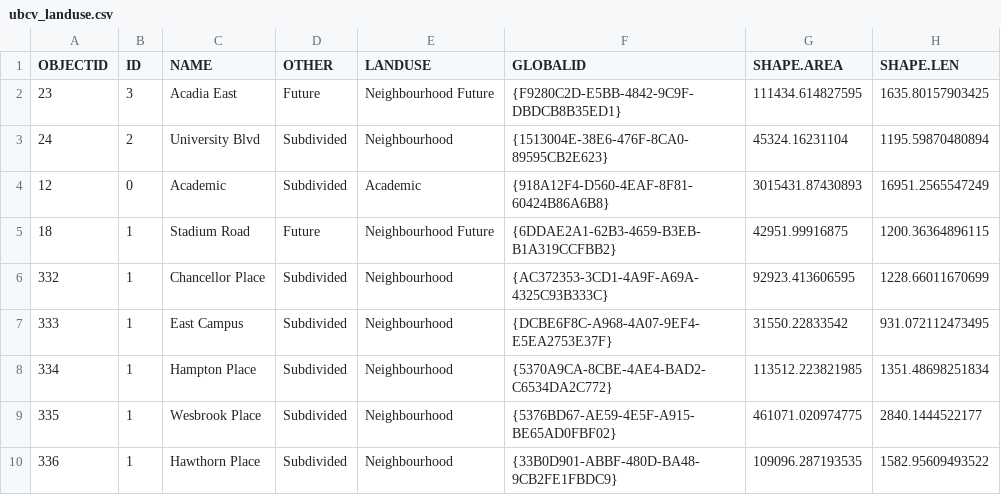
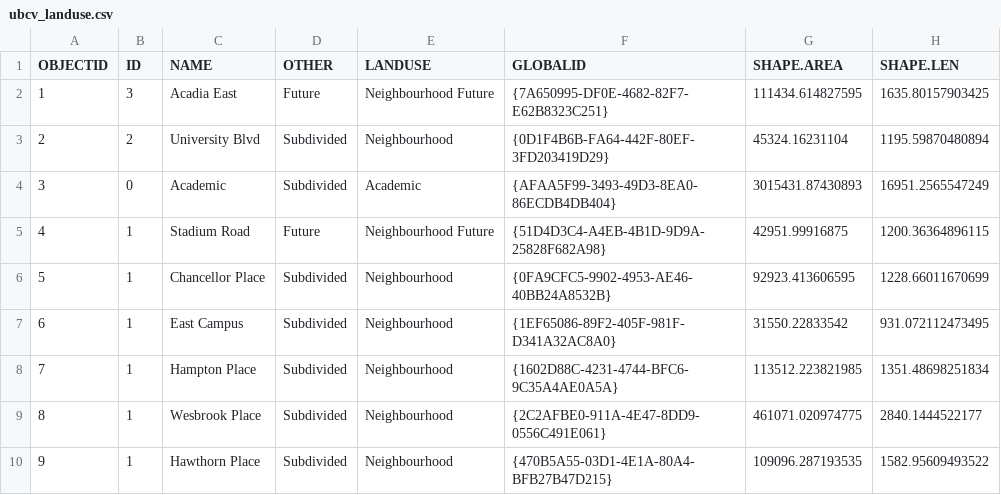
Before and after one commit to UBCGeodata/ubc-geospatial-opendata, a CSV file: ubcv/planning/csv/ubcv_landuse.csv, drawn as a sheet.

```diff
--- a/ubcv/planning/csv/ubcv_landuse.csv
+++ b/ubcv/planning/csv/ubcv_landuse.csv
@@ -1,10 +1,10 @@
 OBJECTID,ID,NAME,OTHER,LANDUSE,GLOBALID,SHAPE.AREA,SHAPE.LEN
-23,3,Acadia East,Future,Neighbourhood Future,{F9280C2D-E5BB-4842-9C9F-DBDCB8B35ED1},111434.614827595,1635.80157903425
-24,2,University Blvd,Subdivided,Neighbourhood,{1513004E-38E6-476F-8CA0-89595CB2E623},45324.16231104,1195.59870480894
-12,0,Academic,Subdivided,Academic,{918A12F4-D560-4EAF-8F81-60424B86A6B8},3015431.87430893,16951.2565547249
-18,1,Stadium Road,Future,Neighbourhood Future,{6DDAE2A1-62B3-4659-B3EB-B1A319CCFBB2},42951.99916875,1200.36364896115
-332,1,Chancellor Place,Subdivided,Neighbourhood,{AC372353-3CD1-4A9F-A69A-4325C93B333C},92923.413606595,1228.66011670699
-333,1,East Campus,Subdivided,Neighbourhood,{DCBE6F8C-A968-4A07-9EF4-E5EA2753E37F},31550.22833542,931.072112473495
-334,1,Hampton Place,Subdivided,Neighbourhood,{5370A9CA-8CBE-4AE4-BAD2-C6534DA2C772},113512.223821985,1351.48698251834
-335,1,Wesbrook Place,Subdivided,Neighbourhood,{5376BD67-AE59-4E5F-A915-BE65AD0FBF02},461071.020974775,2840.1444522177
-336,1,Hawthorn Place,Subdivided,Neighbourhood,{33B0D901-ABBF-480D-BA48-9CB2FE1FBDC9},109096.287193535,1582.95609493522
+1,3,Acadia East,Future,Neighbourhood Future,{7A650995-DF0E-4682-82F7-E62B8323C251},111434.614827595,1635.80157903425
+2,2,University Blvd,Subdivided,Neighbourhood,{0D1F4B6B-FA64-442F-80EF-3FD203419D29},45324.16231104,1195.59870480894
+3,0,Academic,Subdivided,Academic,{AFAA5F99-3493-49D3-8EA0-86ECDB4DB404},3015431.87430893,16951.2565547249
+4,1,Stadium Road,Future,Neighbourhood Future,{51D4D3C4-A4EB-4B1D-9D9A-25828F682A98},42951.99916875,1200.36364896115
+5,1,Chancellor Place,Subdivided,Neighbourhood,{0FA9CFC5-9902-4953-AE46-40BB24A8532B},92923.413606595,1228.66011670699
+6,1,East Campus,Subdivided,Neighbourhood,{1EF65086-89F2-405F-981F-D341A32AC8A0},31550.22833542,931.072112473495
+7,1,Hampton Place,Subdivided,Neighbourhood,{1602D88C-4231-4744-BFC6-9C35A4AE0A5A},113512.223821985,1351.48698251834
+8,1,Wesbrook Place,Subdivided,Neighbourhood,{2C2AFBE0-911A-4E47-8DD9-0556C491E061},461071.020974775,2840.1444522177
+9,1,Hawthorn Place,Subdivided,Neighbourhood,{470B5A55-03D1-4E1A-80A4-BFB27B47D215},109096.287193535,1582.95609493522
```
Also changed, not shown: off-campus/locations/csv/ubc_regional_locations.csv, ubcv/landscape/csv/ubcv_campus_trees.csv, 9 other files.
